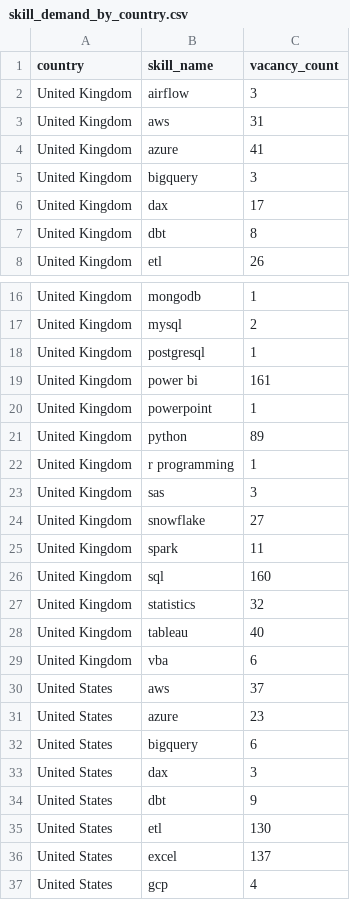
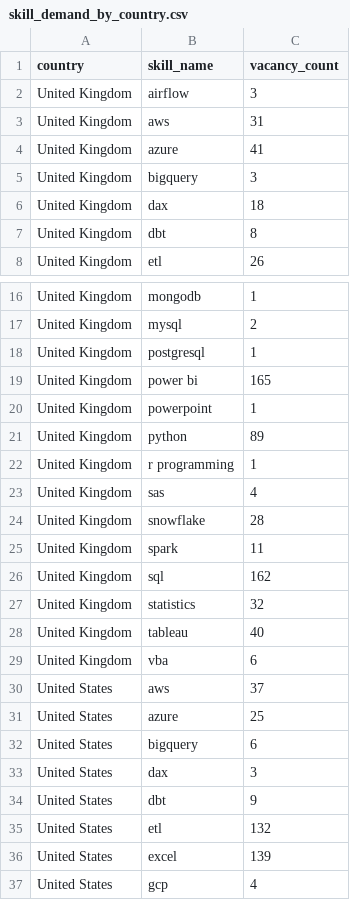
Before and after one commit to ShoafzalDataAnalyst/Adzuna-Job-Market-Vacancies, a CSV file: powerbi/skill_demand_by_country.csv, drawn as a sheet; only a part is shown, gaps mark what is left out; the diff covers the shown part only.

```diff
--- a/powerbi/skill_demand_by_country.csv
+++ b/powerbi/skill_demand_by_country.csv
@@ -5,3 +5,3 @@ United Kingdom,azure,41
 United Kingdom,bigquery,3
-United Kingdom,dax,17
+United Kingdom,dax,18
 United Kingdom,dbt,8
@@ -18,3 +18,3 @@ United Kingdom,mysql,2
 United Kingdom,postgresql,1
-United Kingdom,power bi,161
+United Kingdom,power bi,165
 United Kingdom,powerpoint,1
@@ -22,6 +22,6 @@ United Kingdom,python,89
 United Kingdom,r programming,1
-United Kingdom,sas,3
-United Kingdom,snowflake,27
+United Kingdom,sas,4
+United Kingdom,snowflake,28
 United Kingdom,spark,11
-United Kingdom,sql,160
+United Kingdom,sql,162
 United Kingdom,statistics,32
@@ -30,3 +30,3 @@ United Kingdom,vba,6
 United States,aws,37
-United States,azure,23
+United States,azure,25
 United States,bigquery,6
@@ -34,4 +34,4 @@ United States,dax,3
 United States,dbt,9
-United States,etl,130
-United States,excel,137
+United States,etl,132
+United States,excel,139
 United States,gcp,4
```
Also changed, not shown: 5 edited cells elsewhere in this file, powerbi/daily_posting_trend.csv, powerbi/location_heatmap.csv, 6 other files.
